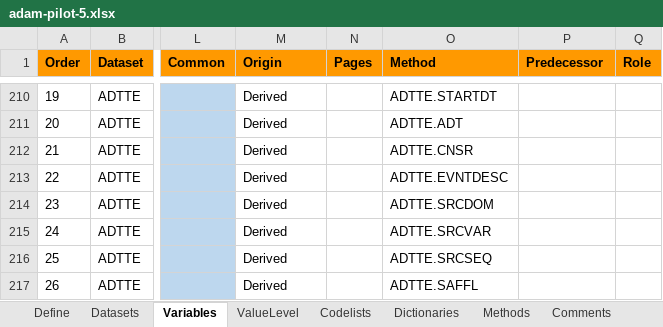
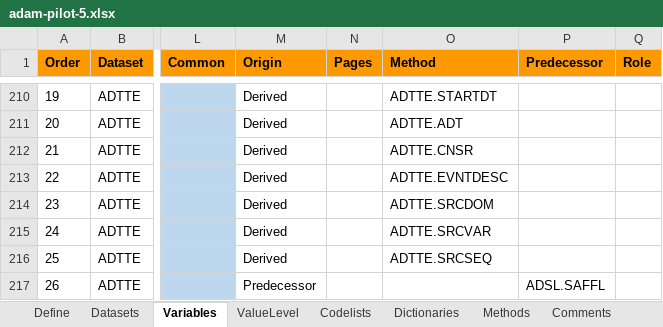
Before and after one commit to RConsortium/submissions-pilot5-datasetjson, an Excel workbook: pilot5-submission/adam-pilot-5.xlsx, sheet Variables, drawn as a sheet; only a part is shown, gaps mark what is left out; values as stored, in another font and other column widths than the file's, no borders; charts and pictures not drawn; the diff covers the shown part only; the diff names each change by its address in the sheet, - before the commit and + after, or states it on an @@ line.

Commit message:
1. Updated ADTTE spec for Predecessor variables 2. Included adam folder for submission 3. Initial draft of adtte updates

```diff
--- a/pilot5-submission/adam-pilot-5.xlsx (sheet Variables)
+++ b/pilot5-submission/adam-pilot-5.xlsx (sheet Variables)
-M217 (Origin): Derived
+M217 (Origin): Predecessor
-O217 (Method): ADTTE.SAFFL
+O217 (Method): (empty)
-P217 (Predecessor): (empty)
+P217 (Predecessor): ADSL.SAFFL
```
Also changed, not shown: 190 hidden or unhidden rows and 39 edited cells elsewhere in this sheet, sheet Methods, charts or pictures, 2 other files.
